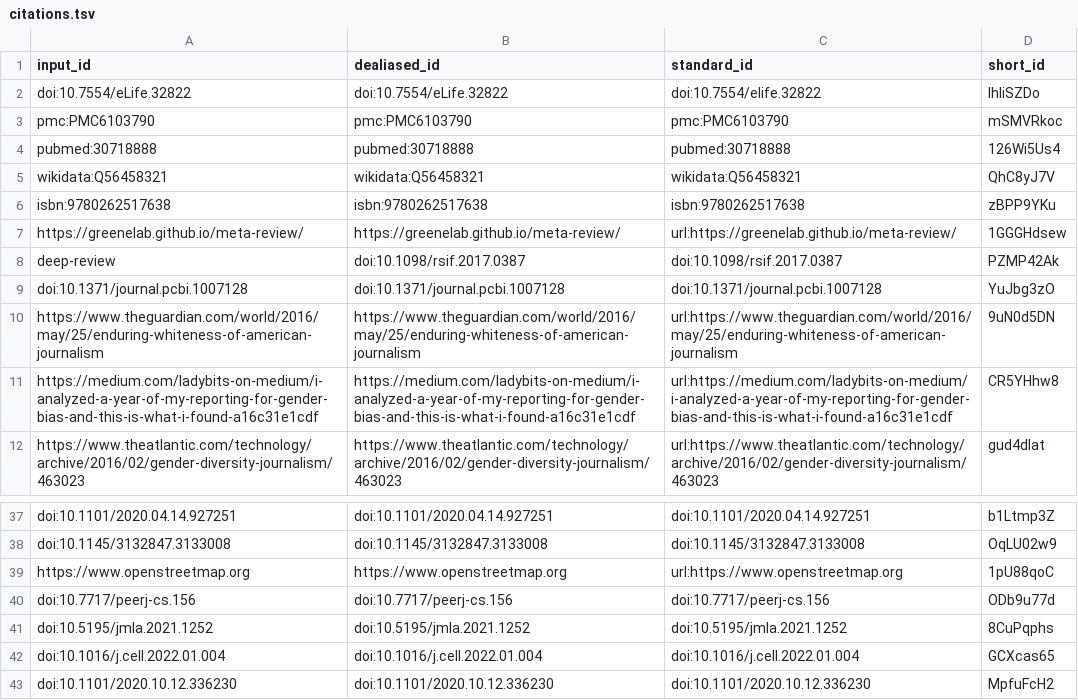
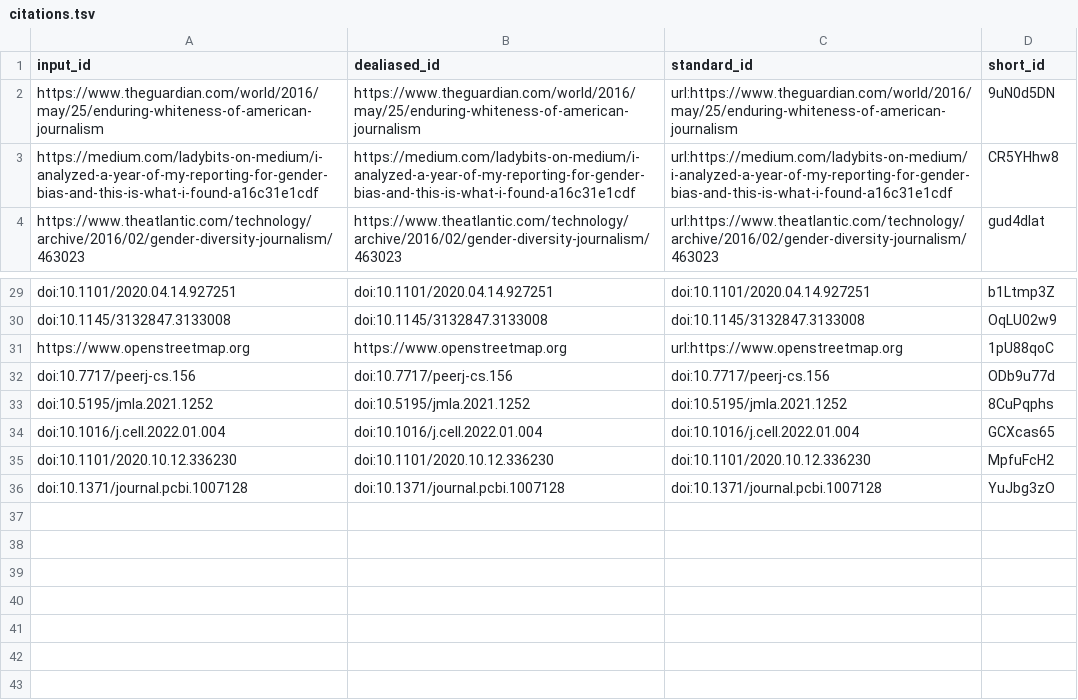
Before and after one commit to greenelab/nature_news_manuscript, a TSV file: citations.tsv, drawn as a sheet; only a part is shown, gaps mark what is left out.

Commit message:
remove extraneous file [ci skip]
This build is based on
https://github.com/greenelab/nature_news_manuscript/commit/87cb98308f8c021c8e838bafd4741607ce07fe77.

This commit was created by the following CI build and job:
https://github.com/greenelab/nature_news_manuscript/commit/87cb98308f8c021c8e838bafd4741607ce07fe77/checks
https://github.com/greenelab/nature_news_manuscript/actions/runs/1994308254

```diff
--- a/citations.tsv
+++ b/citations.tsv
@@ -1,10 +1,2 @@
 input_id	dealiased_id	standard_id	short_id
-doi:10.7554/eLife.32822	doi:10.7554/eLife.32822	doi:10.7554/elife.32822	IhliSZDo
-pmc:PMC6103790	pmc:PMC6103790	pmc:PMC6103790	mSMVRkoc
-pubmed:30718888	pubmed:30718888	pubmed:30718888	126Wi5Us4
-wikidata:Q56458321	wikidata:Q56458321	wikidata:Q56458321	QhC8yJ7V
-isbn:9780262517638	isbn:9780262517638	isbn:9780262517638	zBPP9YKu
-https://greenelab.github.io/meta-review/	https://greenelab.github.io/meta-review/	url:https://greenelab.github.io/meta-review/	1GGGHdsew
-deep-review	doi:10.1098/rsif.2017.0387	doi:10.1098/rsif.2017.0387	PZMP42Ak
-doi:10.1371/journal.pcbi.1007128	doi:10.1371/journal.pcbi.1007128	doi:10.1371/journal.pcbi.1007128	YuJbg3zO
 https://www.theguardian.com/world/2016/may/25/enduring-whiteness-of-american-journalism	https://www.theguardian.com/world/2016/may/25/enduring-whiteness-of-american-journalism	url:https://www.theguardian.com/world/2016/may/25/enduring-whiteness-of-american-journalism	9uN0d5DN
@@ -43 +35,2 @@ doi:10.1016/j.cell.2022.01.004	doi:10.1016/j.cell.2022.01.004	doi:10.1016/j.cell
 doi:10.1101/2020.10.12.336230	doi:10.1101/2020.10.12.336230	doi:10.1101/2020.10.12.336230	MpfuFcH2
+doi:10.1371/journal.pcbi.1007128	doi:10.1371/journal.pcbi.1007128	doi:10.1371/journal.pcbi.1007128	YuJbg3zO
```
Also changed, not shown: 8 other files.
